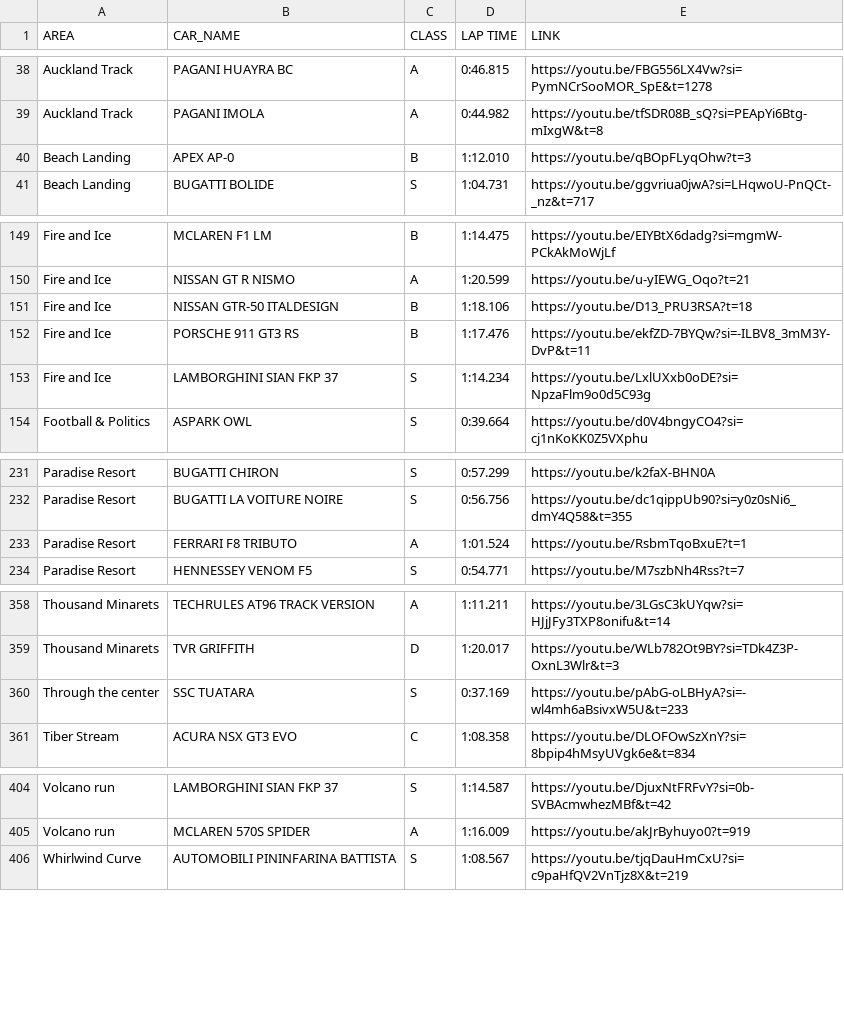
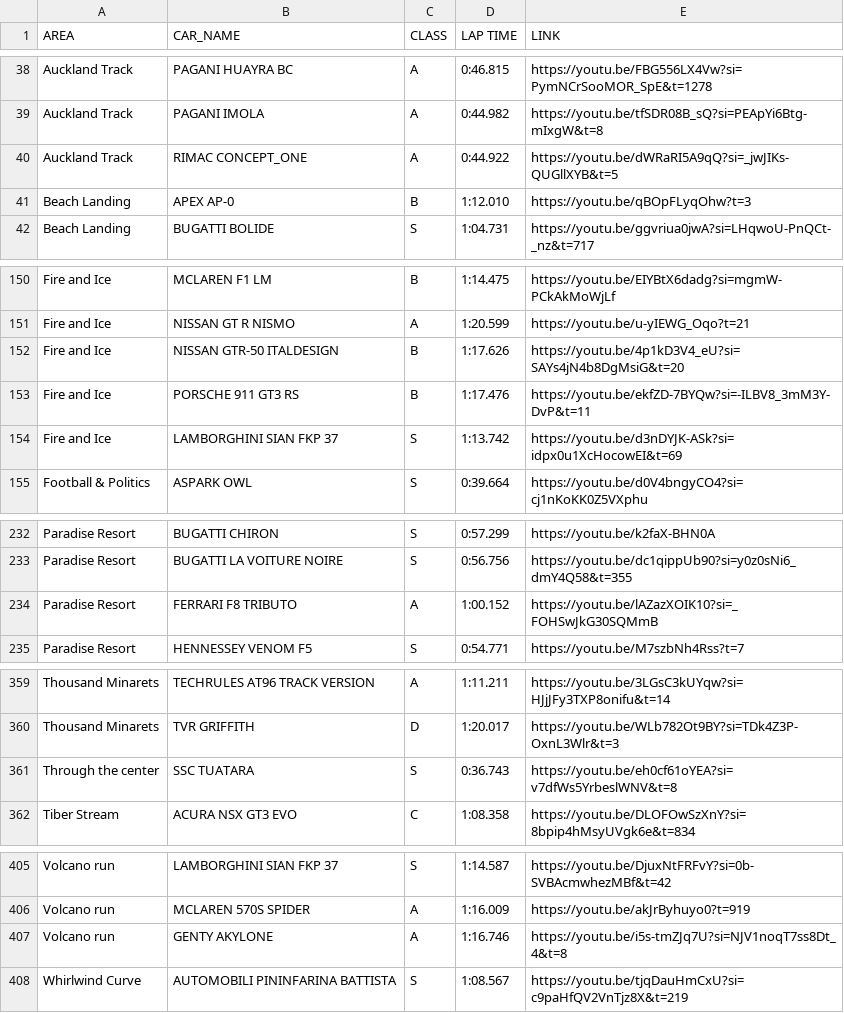
Before and after one commit to Gooraeng/ASL-Assistant, a CSV file: data/Club Clash Database.csv, drawn as a sheet; only a part is shown, gaps mark what is left out.

Commit message:
231021 - 2

```diff
--- a/data/Club Clash Database.csv
+++ b/data/Club Clash Database.csv
@@ -39,2 +39,3 @@ Auckland Track,PAGANI HUAYRA BC,A,0:46.815,https://youtu.be/FBG556LX4Vw?si=PymNC
 Auckland Track,PAGANI IMOLA,A,0:44.982,https://youtu.be/tfSDR08B_sQ?si=PEApYi6Btg-mIxgW&t=8
+Auckland Track,RIMAC CONCEPT_ONE,A,0:44.922,https://youtu.be/dWRaRI5A9qQ?si=_jwJIKs-QUGllXYB&t=5
 Beach Landing,APEX AP-0,B,1:12.010,https://youtu.be/qBOpFLyqOhw?t=3
@@ -150,5 +151,5 @@ Fire and Ice,MCLAREN F1 LM,B,1:14.475,https://youtu.be/EIYBtX6dadg?si=mgmW-PCkAk
 Fire and Ice,NISSAN GT R NISMO,A,1:20.599,https://youtu.be/u-yIEWG_Oqo?t=21
-Fire and Ice,NISSAN GTR-50 ITALDESIGN,B,1:18.106,https://youtu.be/D13_PRU3RSA?t=18
+Fire and Ice,NISSAN GTR-50 ITALDESIGN,B,1:17.626,https://youtu.be/4p1kD3V4_eU?si=SAYs4jN4b8DgMsiG&t=20
 Fire and Ice,PORSCHE 911 GT3 RS,B,1:17.476,https://youtu.be/ekfZD-7BYQw?si=-ILBV8_3mM3Y-DvP&t=11
-Fire and Ice,LAMBORGHINI SIAN FKP 37,S,1:14.234,https://youtu.be/LxlUXxb0oDE?si=NpzaFlm9o0d5C93g
+Fire and Ice,LAMBORGHINI SIAN FKP 37,S,1:13.742,https://youtu.be/d3nDYJK-ASk?si=idpx0u1XcHocowEI&t=69
 Football & Politics,ASPARK OWL,S,0:39.664,https://youtu.be/d0V4bngyCO4?si=cj1nKoKK0Z5VXphu
@@ -232,3 +233,3 @@ Paradise Resort,BUGATTI CHIRON,S,0:57.299,https://youtu.be/k2faX-BHN0A
 Paradise Resort,BUGATTI LA VOITURE NOIRE,S,0:56.756,https://youtu.be/dc1qippUb90?si=y0z0sNi6_dmY4Q58&t=355
-Paradise Resort,FERRARI F8 TRIBUTO,A,1:01.524,https://youtu.be/RsbmTqoBxuE?t=1
+Paradise Resort,FERRARI F8 TRIBUTO,A,1:00.152,https://youtu.be/lAZazXOIK10?si=_FOHSwJkG30SQMmB
 Paradise Resort,HENNESSEY VENOM F5,S,0:54.771,https://youtu.be/M7szbNh4Rss?t=7
@@ -359,3 +360,3 @@ Thousand Minarets,TECHRULES AT96 TRACK VERSION,A,1:11.211,https://youtu.be/3LGsC
 Thousand Minarets,TVR GRIFFITH,D,1:20.017,https://youtu.be/WLb782Ot9BY?si=TDk4Z3P-OxnL3Wlr&t=3
-Through the center,SSC TUATARA,S,0:37.169,https://youtu.be/pAbG-oLBHyA?si=-wl4mh6aBsivxW5U&t=233
+Through the center,SSC TUATARA,S,0:36.743,https://youtu.be/eh0cf61oYEA?si=v7dfWs5YrbeslWNV&t=8
 Tiber Stream,ACURA NSX GT3 EVO,C,1:08.358,https://youtu.be/DLOFOwSzXnY?si=8bpip4hMsyUVgk6e&t=834
@@ -405,2 +406,3 @@ Volcano run,LAMBORGHINI SIAN FKP 37,S,1:14.587,https://youtu.be/DjuxNtFRFvY?si=0
 Volcano run,MCLAREN 570S SPIDER,A,1:16.009,https://youtu.be/akJrByhuyo0?t=919
+Volcano run,GENTY AKYLONE,A,1:16.746,https://youtu.be/i5s-tmZJq7U?si=NJV1noqT7ss8Dt_4&t=8
 Whirlwind Curve,AUTOMOBILI PININFARINA BATTISTA,S,1:08.567,https://youtu.be/tjqDauHmCxU?si=c9paHfQV2VnTjz8X&t=219
```
